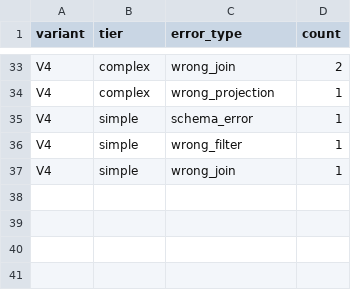
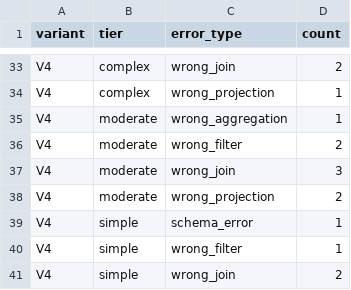
Before and after one commit to A28-2001/yardstick, a CSV file: results/error_taxonomy.csv, drawn as a sheet; only a part is shown, gaps mark what is left out.

```diff
--- a/results/error_taxonomy.csv
+++ b/results/error_taxonomy.csv
@@ -34,4 +34,8 @@ V4,complex,wrong_join,2
 V4,complex,wrong_projection,1
+V4,moderate,wrong_aggregation,1
+V4,moderate,wrong_filter,2
+V4,moderate,wrong_join,3
+V4,moderate,wrong_projection,2
 V4,simple,schema_error,1
 V4,simple,wrong_filter,1
-V4,simple,wrong_join,1
+V4,simple,wrong_join,2
```
Also changed, not shown: results/accuracy_by_variant_tier.csv, results/calibration.csv, 7 other files.
